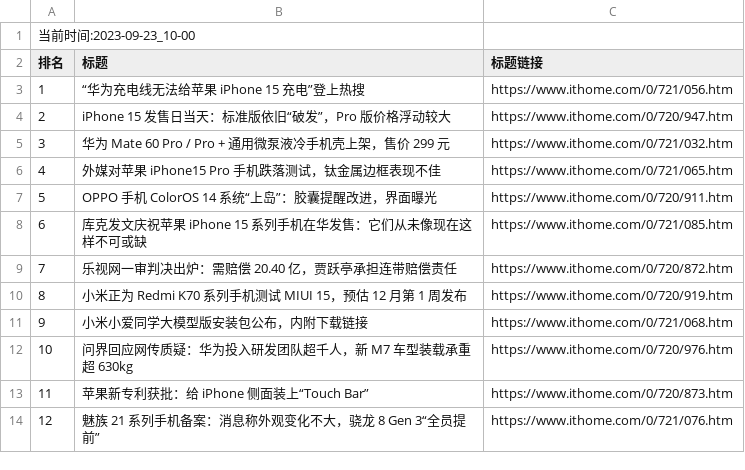
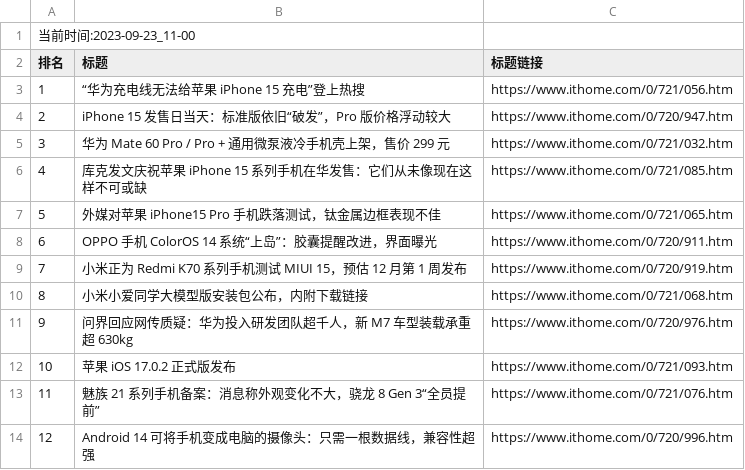
Before and after one commit to zhaowei1869/python_spider, a CSV file: 微博热搜/data/it_home_day_band_data.csv, drawn as a sheet; removed rows and columns are numbered as before the commit, all else as after; the diff names each change by its address in the sheet, - before the commit and + after, or states it on an @@ line.

```diff
--- a/微博热搜/data/it_home_day_band_data.csv
+++ b/微博热搜/data/it_home_day_band_data.csv
@@ column A (排名) renumbered between rows 1 and 13 @@
@@ row 8 moved to row 6: 4 @@
-row 9: 7 | 乐视网一审判决出炉：需赔偿 20.40 亿，贾跃亭承担连带赔偿责任 | https://www.ithome.com/0/720/872.htm
-row 13: 11 | 苹果新专利获批：给 iPhone 侧面装上“Touch Bar” | https://www.ithome.com/0/720/873.htm
+row 12: 10 | 苹果 iOS 17.0.2 正式版发布 | https://www.ithome.com/0/721/093.htm
+row 14: 12 | Android 14 可将手机变成电脑的摄像头：只需一根数据线，兼容性超强 | https://www.ithome.com/0/720/996.htm
```
Also changed, not shown: 2 other files.
